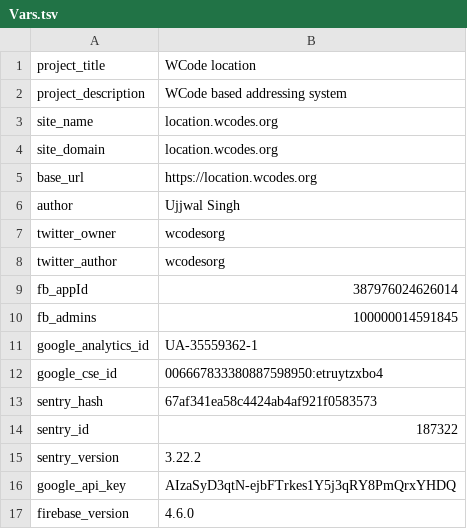
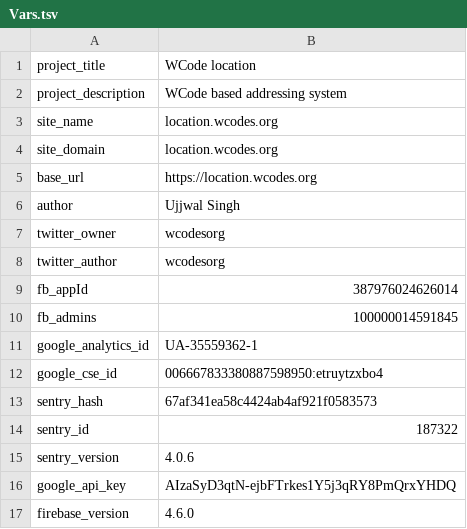
Before and after one commit to wolo-code/web-app, a TSV file: Root/Config/Vars.tsv, drawn as a sheet.

```diff
--- a/Root/Config/Vars.tsv
+++ b/Root/Config/Vars.tsv
@@ -14,3 +14,3 @@ sentry_hash	67af341ea58c4424ab4af921f0583573
 sentry_id	187322
-sentry_version	3.22.2
+sentry_version	4.0.6
 google_api_key	AIzaSyD3qtN-ejbFTrkes1Y5j3qRY8PmQrxYHDQ
```
Also changed, not shown: 2 other files.
